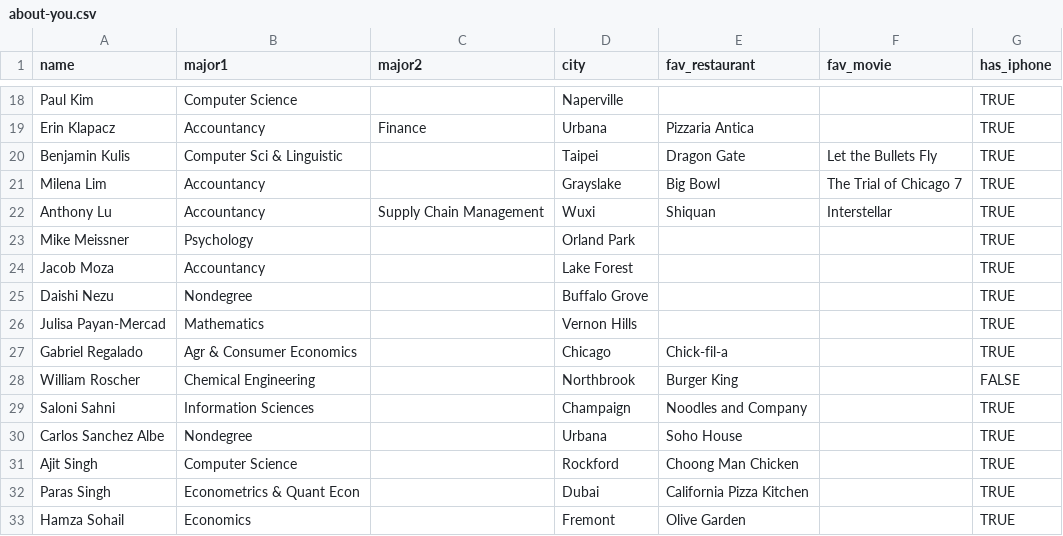
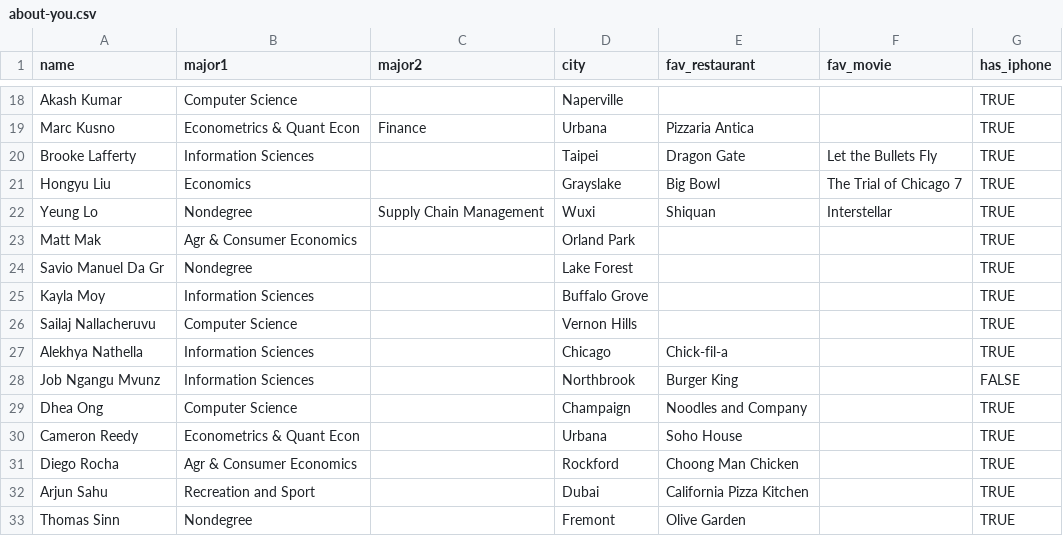
Before and after one commit to bdi475/datasets, a CSV file: about-you.csv, drawn as a sheet; only a part is shown, gaps mark what is left out; removed rows and columns are numbered as before the commit, all else as after; the diff covers the shown part only; the diff names each change by its address in the sheet, - before the commit and + after, or states it on an @@ line.

```diff
--- a/about-you.csv
+++ b/about-you.csv
-A18 (name): Paul Kim
+A18 (name): Akash Kumar
-A19 (name): Erin Klapacz
+A19 (name): Marc Kusno
-B19 (major1): Accountancy
+B19 (major1): Econometrics & Quant Econ
-A20 (name): Benjamin Kulis
+A20 (name): Brooke Lafferty
-B20 (major1): Computer Sci & Linguistic
+B20 (major1): Information Sciences
-A21 (name): Milena Lim
+A21 (name): Hongyu Liu
-B21 (major1): Accountancy
+B21 (major1): Economics
-A22 (name): Anthony Lu
+A22 (name): Yeung Lo
-B22 (major1): Accountancy
+B22 (major1): Nondegree
-A23 (name): Mike Meissner
+A23 (name): Matt Mak
-B23 (major1): Psychology
+B23 (major1): Agr & Consumer Economics
-row 24: Jacob Moza | Accountancy |  | Lake Forest |  |  | TRUE
-A24 (name): Daishi Nezu
+A24 (name): Savio Manuel Da Gr
-D24 (city): Buffalo Grove
+D24 (city): Lake Forest
+row 25: Kayla Moy | Information Sciences |  | Buffalo Grove |  |  | TRUE
-A26 (name): Julisa Payan-Mercad
+A26 (name): Sailaj Nallacheruvu
-B26 (major1): Mathematics
+B26 (major1): Computer Science
-A27 (name): Gabriel Regalado
+A27 (name): Alekhya Nathella
-B27 (major1): Agr & Consumer Economics
+B27 (major1): Information Sciences
-A28 (name): William Roscher
+A28 (name): Job Ngangu Mvunz
-B28 (major1): Chemical Engineering
+B28 (major1): Information Sciences
-A29 (name): Saloni Sahni
+A29 (name): Dhea Ong
-B29 (major1): Information Sciences
+B29 (major1): Computer Science
-A30 (name): Carlos Sanchez Albe
+A30 (name): Cameron Reedy
-B30 (major1): Nondegree
+B30 (major1): Econometrics & Quant Econ
-A31 (name): Ajit Singh
+A31 (name): Diego Rocha
-B31 (major1): Computer Science
+B31 (major1): Agr & Consumer Economics
-A32 (name): Paras Singh
+A32 (name): Arjun Sahu
-B32 (major1): Econometrics & Quant Econ
+B32 (major1): Recreation and Sport
-A33 (name): Hamza Sohail
+A33 (name): Thomas Sinn
-B33 (major1): Economics
+B33 (major1): Nondegree
```
Also changed, not shown: 5 added rows and 48 edited cells elsewhere in this file.
